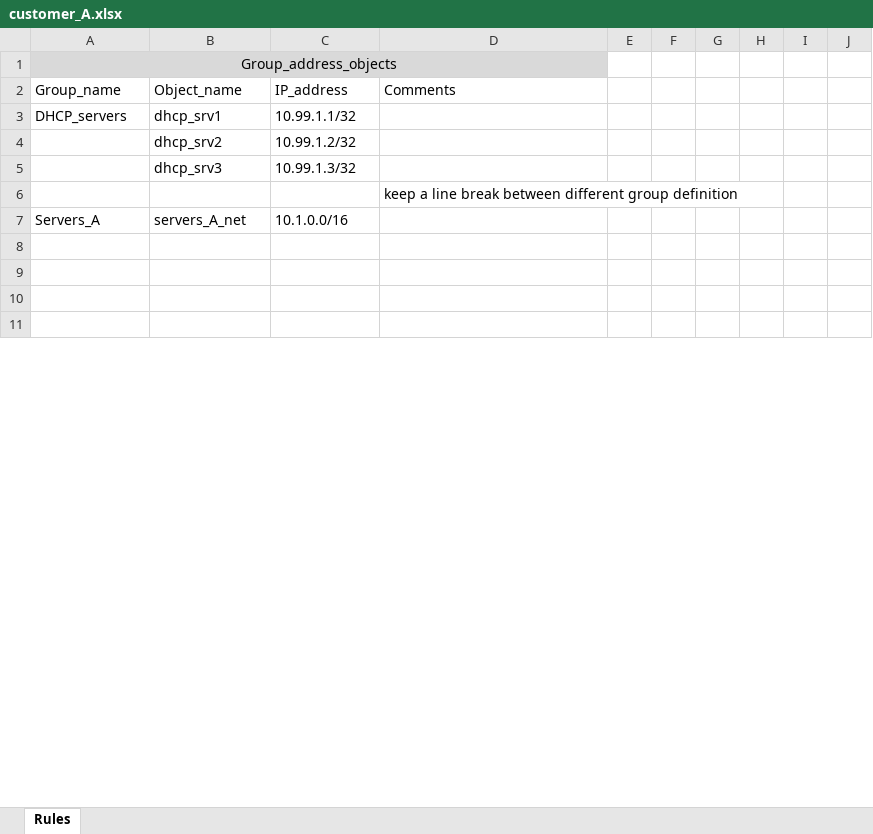
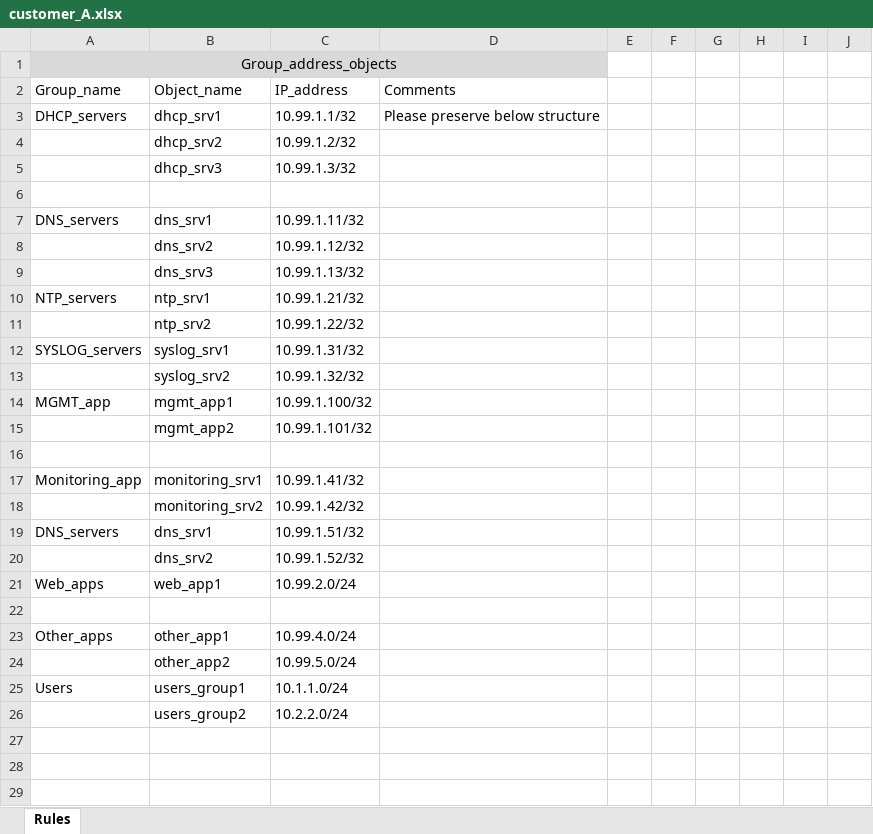
Before and after one commit to pawel80-dev/IaC-PA-customer-rules, an Excel workbook: customer_rules/customer_A.xlsx, sheet Rules, drawn as a sheet; only a part is shown; values as stored, in another font and other column widths than the file's, no borders; removed rows and columns are numbered as before the commit, all else as after; the diff covers the shown part only; the diff names each change by its address in the sheet, - before the commit and + after, or states it on an @@ line.

Commit message:
pa_rules_v01

```diff
--- a/customer_rules/customer_A.xlsx (sheet Rules)
+++ b/customer_rules/customer_A.xlsx (sheet Rules)
-D3: (empty)
+D3: Please preserve below structure
-row 6:  |  |  | keep a line break between different group definition
-row 7: Servers_A | servers_A_net | 10.1.0.0/16
+row 7: DNS_servers | dns_srv1 | 10.99.1.11/32
+row 8:  | dns_srv2 | 10.99.1.12/32
+row 9:  | dns_srv3 | 10.99.1.13/32
+row 10: NTP_servers | ntp_srv1 | 10.99.1.21/32
+row 11:  | ntp_srv2 | 10.99.1.22/32
+row 12: SYSLOG_servers | syslog_srv1 | 10.99.1.31/32
+row 13:  | syslog_srv2 | 10.99.1.32/32
+row 14: MGMT_app | mgmt_app1 | 10.99.1.100/32
+row 15:  | mgmt_app2 | 10.99.1.101/32
+row 16: (empty)
+row 17: Monitoring_app | monitoring_srv1 | 10.99.1.41/32
+row 18:  | monitoring_srv2 | 10.99.1.42/32
+row 19: DNS_servers | dns_srv1 | 10.99.1.51/32
+row 20:  | dns_srv2 | 10.99.1.52/32
+row 21: Web_apps | web_app1 | 10.99.2.0/24
+row 22: (empty)
+row 23: Other_apps | other_app1 | 10.99.4.0/24
+row 24:  | other_app2 | 10.99.5.0/24
+row 25: Users | users_group1 | 10.1.1.0/24
+row 26:  | users_group2 | 10.2.2.0/24
```
Also changed, not shown: 8 added rows, 4 removed rows and 14 edited cells elsewhere in this sheet, 12 other files.
